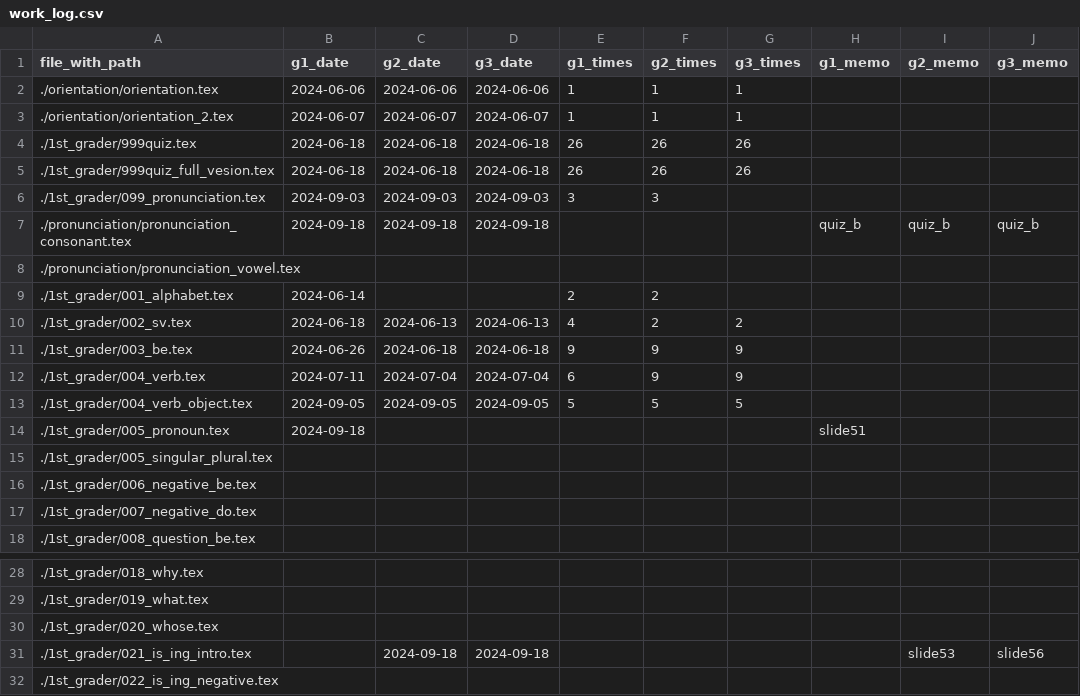
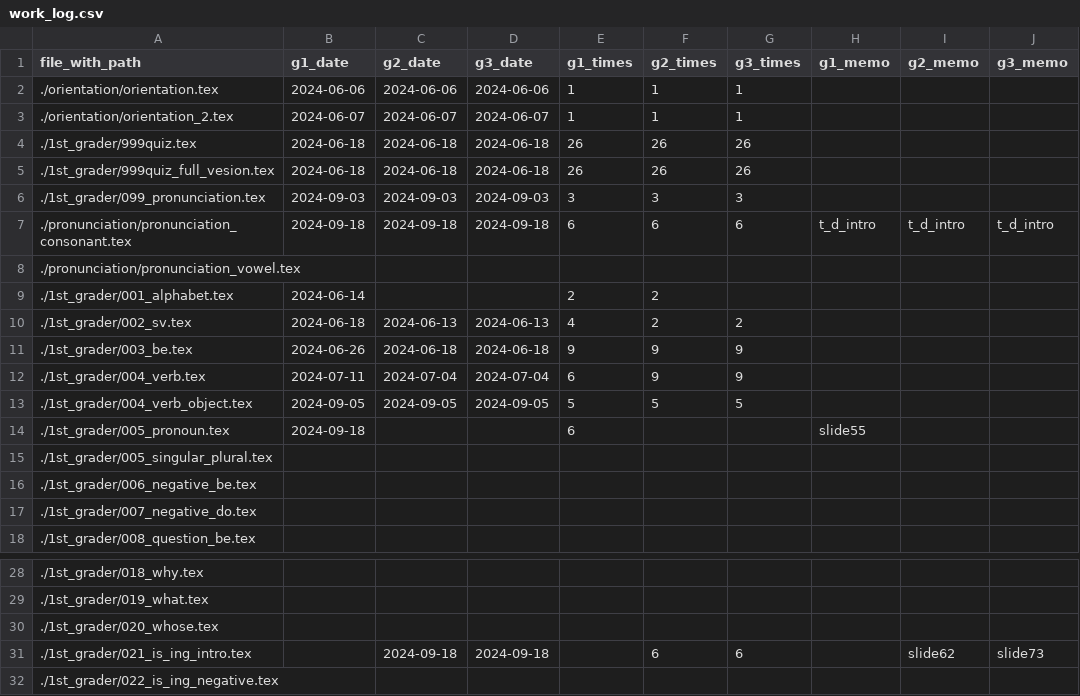
Before and after one commit to iotsuka1958/english_slides, a CSV file: work_log.csv, drawn as a sheet; only a part is shown, gaps mark what is left out.

```diff
--- a/work_log.csv
+++ b/work_log.csv
@@ -5,4 +5,4 @@ file_with_path,g1_date,g2_date,g3_date,g1_times,g2_times,g3_times,g1_memo,g2_mem
 ./1st_grader/999quiz_full_vesion.tex,2024-06-18,2024-06-18,2024-06-18,26,26,26,,,
-./1st_grader/099_pronunciation.tex,2024-09-03,2024-09-03,2024-09-03,3,3,,,,
-./pronunciation/pronunciation_consonant.tex,2024-09-18,2024-09-18,2024-09-18,,,,quiz_b,quiz_b,quiz_b
+./1st_grader/099_pronunciation.tex,2024-09-03,2024-09-03,2024-09-03,3,3,3,,,
+./pronunciation/pronunciation_consonant.tex,2024-09-18,2024-09-18,2024-09-18,6,6,6,t_d_intro,t_d_intro,t_d_intro
 ./pronunciation/pronunciation_vowel.tex,,,,,,,,,
@@ -13,3 +13,3 @@ file_with_path,g1_date,g2_date,g3_date,g1_times,g2_times,g3_times,g1_memo,g2_mem
 ./1st_grader/004_verb_object.tex,2024-09-05,2024-09-05,2024-09-05,5,5,5,,,
-./1st_grader/005_pronoun.tex,2024-09-18,,,,,,slide51,,
+./1st_grader/005_pronoun.tex,2024-09-18,,,6,,,slide55,,
 ./1st_grader/005_singular_plural.tex,,,,,,,,,
@@ -30,3 +30,3 @@ file_with_path,g1_date,g2_date,g3_date,g1_times,g2_times,g3_times,g1_memo,g2_mem
 ./1st_grader/020_whose.tex,,,,,,,,,
-./1st_grader/021_is_ing_intro.tex,,2024-09-18,2024-09-18,,,,,slide53,slide56
+./1st_grader/021_is_ing_intro.tex,,2024-09-18,2024-09-18,,6,6,,slide62,slide73
 ./1st_grader/022_is_ing_negative.tex,,,,,,,,,
```
Also changed, not shown: 5 other files.
